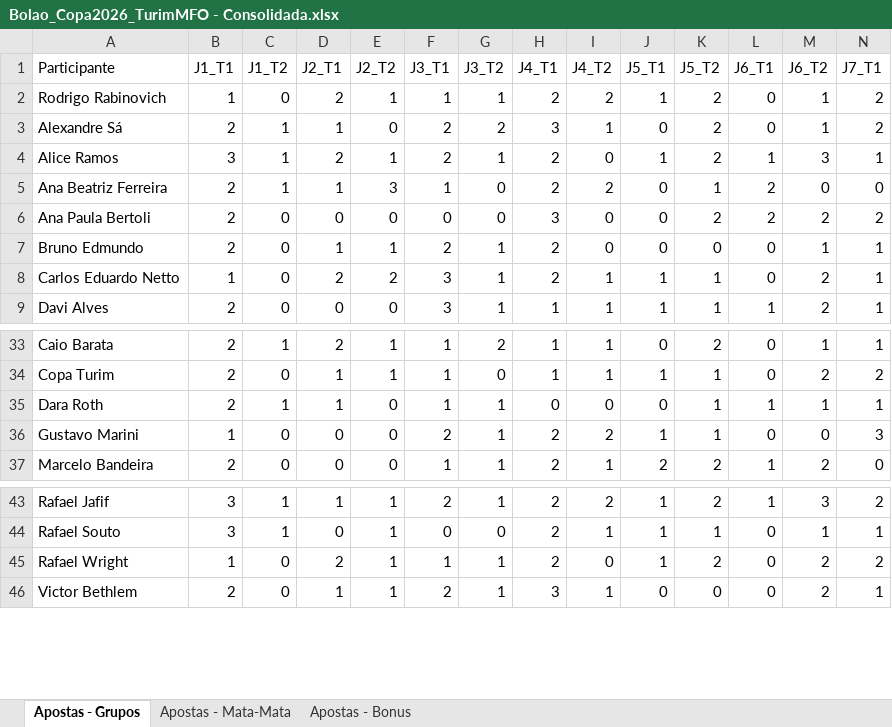
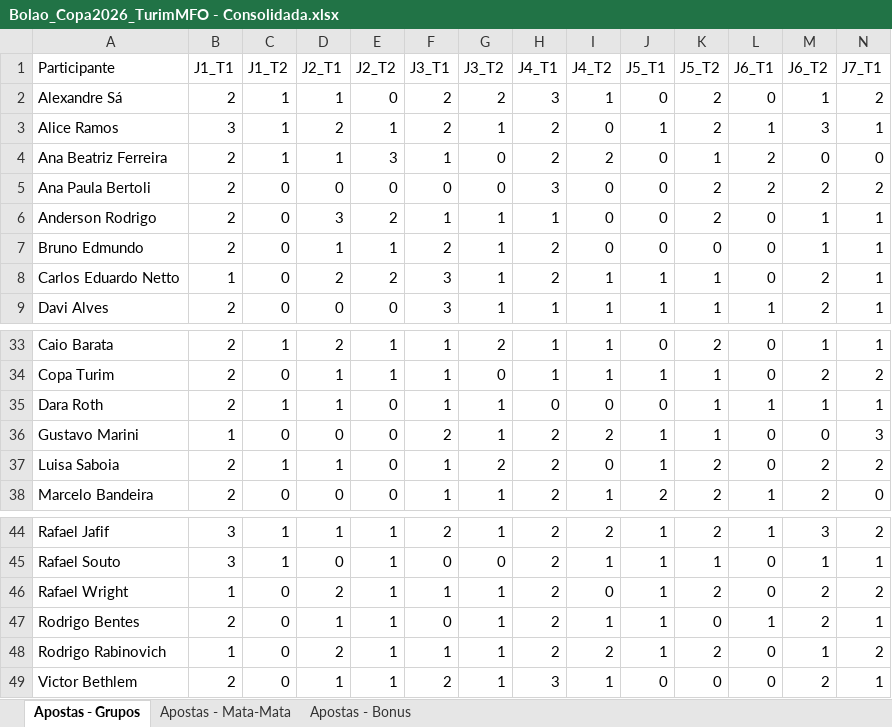
Before and after one commit to pbrandao26/bolao-copa-2026, an Excel workbook: apostas/Bolao_Copa2026_TurimMFO - Consolidada.xlsx, sheet Apostas - Grupos, drawn as a sheet; only a part is shown, gaps mark what is left out; values as stored, in another font and other column widths than the file's, no borders; rows hold the shown columns only; the diff names each change by its address in the sheet, - before the commit and + after, or states it on an @@ line.

```diff
--- a/apostas/Bolao_Copa2026_TurimMFO - Consolidada.xlsx (sheet Apostas - Grupos)
+++ b/apostas/Bolao_Copa2026_TurimMFO - Consolidada.xlsx (sheet Apostas - Grupos)
+row 6: Anderson Rodrigo | 2 | 0 | 3 | 2 | 1 | 1 | 1 | 0 | 0 | 2 | 0 | 1 | 1
+row 37: Luisa Saboia | 2 | 1 | 1 | 0 | 1 | 2 | 2 | 0 | 1 | 2 | 0 | 2 | 2
+row 47: Rodrigo Bentes | 2 | 0 | 1 | 1 | 0 | 1 | 2 | 1 | 1 | 0 | 1 | 2 | 1
@@ row 2 moved to row 48: Rodrigo Rabinovich @@
```
Also changed, not shown: sheet Apostas - Mata-Mata, sheet Apostas - Bonus, 5 other files.
